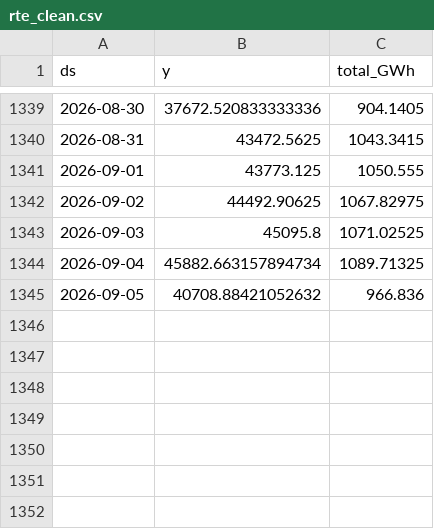
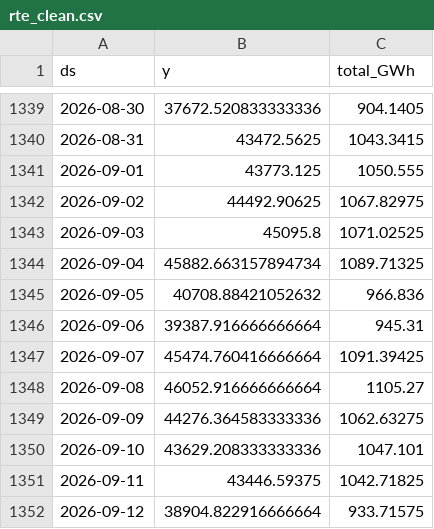
Before and after one commit to paulmoma/Prediction-Conso-Elec-France, a CSV file: data/rte_clean.csv, drawn as a sheet; only a part is shown, gaps mark what is left out; the diff names each change by its address in the sheet, - before the commit and + after, or states it on an @@ line.

```diff
--- a/data/rte_clean.csv
+++ b/data/rte_clean.csv
+row 1346: 2026-09-06 | 39387.916666666664 | 945.31
+row 1347: 2026-09-07 | 45474.760416666664 | 1091.39425
+row 1348: 2026-09-08 | 46052.916666666664 | 1105.27
+row 1349: 2026-09-09 | 44276.364583333336 | 1062.63275
+row 1350: 2026-09-10 | 43629.208333333336 | 1047.101
+row 1351: 2026-09-11 | 43446.59375 | 1042.71825
+row 1352: 2026-09-12 | 38904.822916666664 | 933.71575
```
Also changed, not shown: data/temp_forecast_log.csv, data/temp_history.csv, 4 other files.
